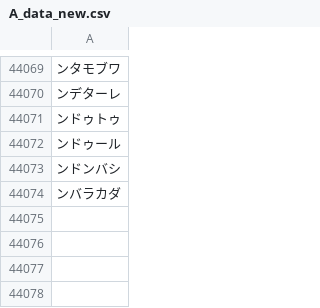
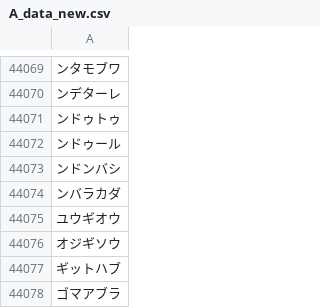
Before and after one commit to plumchloride/tango, a CSV file: docs/public/data/A_data_new.csv, drawn as a sheet; only a part is shown, gaps mark what is left out.

```diff
--- a/docs/public/data/A_data_new.csv
+++ b/docs/public/data/A_data_new.csv
@@ -44074 +44074,5 @@
 ンバラカダ
+ユウギオウ
+オジギソウ
+ギットハブ
+ゴマアブラ
```
Also changed, not shown: docs/public/data/Q_data_new.csv, 3 other files.
